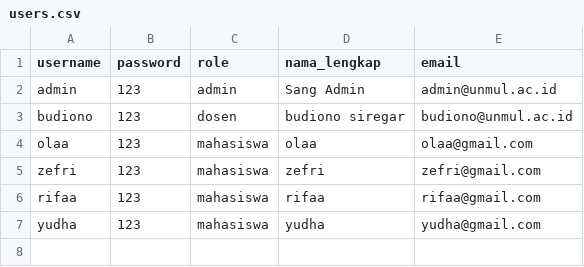
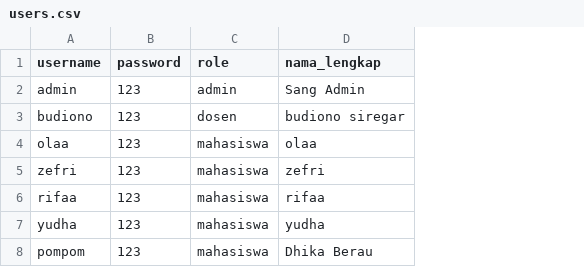
Before and after one commit to PA-8-SISTEM-PENGELOLAAN-KELAS-ONLINE/sistem_pengelolaan_kelas_online, a CSV file: users.csv, drawn as a sheet; removed rows and columns are numbered as before the commit, all else as after; the diff names each change by its address in the sheet, - before the commit and + after, or states it on an @@ line.

Commit message:
update from zefri, selasa 14 oktober 2025

```diff
--- a/users.csv
+++ b/users.csv
-column E (email), rows 2-7: admin@unmul.ac.id | budiono@unmul.ac.id | olaa@gmail.com | zefri@gmail.com | rifaa@gmail.com | yudha@gmail.com
+row 8: pompom | 123 | mahasiswa | Dhika Berau
```
Also changed, not shown: 2 other files.
